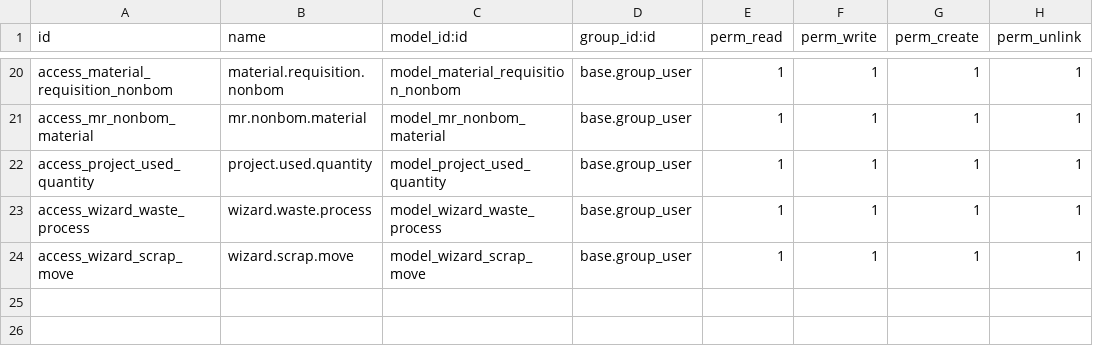
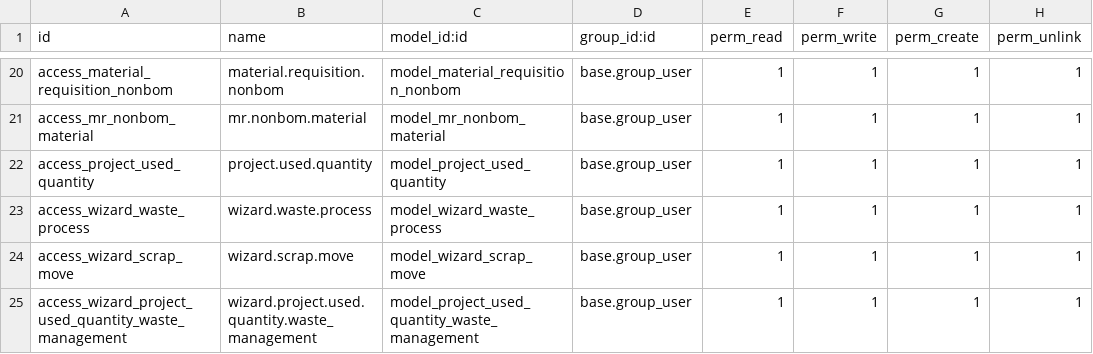
Before and after one commit to VADR670730/construction-and-hrms, a CSV file: construction_boq_and_material_management/security/ir.model.access.csv, drawn as a sheet; only a part is shown, gaps mark what is left out; the diff names each change by its address in the sheet, - before the commit and + after, or states it on an @@ line.

```diff
--- a/construction_boq_and_material_management/security/ir.model.access.csv
+++ b/construction_boq_and_material_management/security/ir.model.access.csv
+row 25: access_wizard_project_used_quantity_waste_management | wizard.project.used.quantity.waste_management | model_project_used_quantity_waste_management | base.group_user | 1 | 1 | 1 | 1
```
Also changed, not shown: 6 other files.
